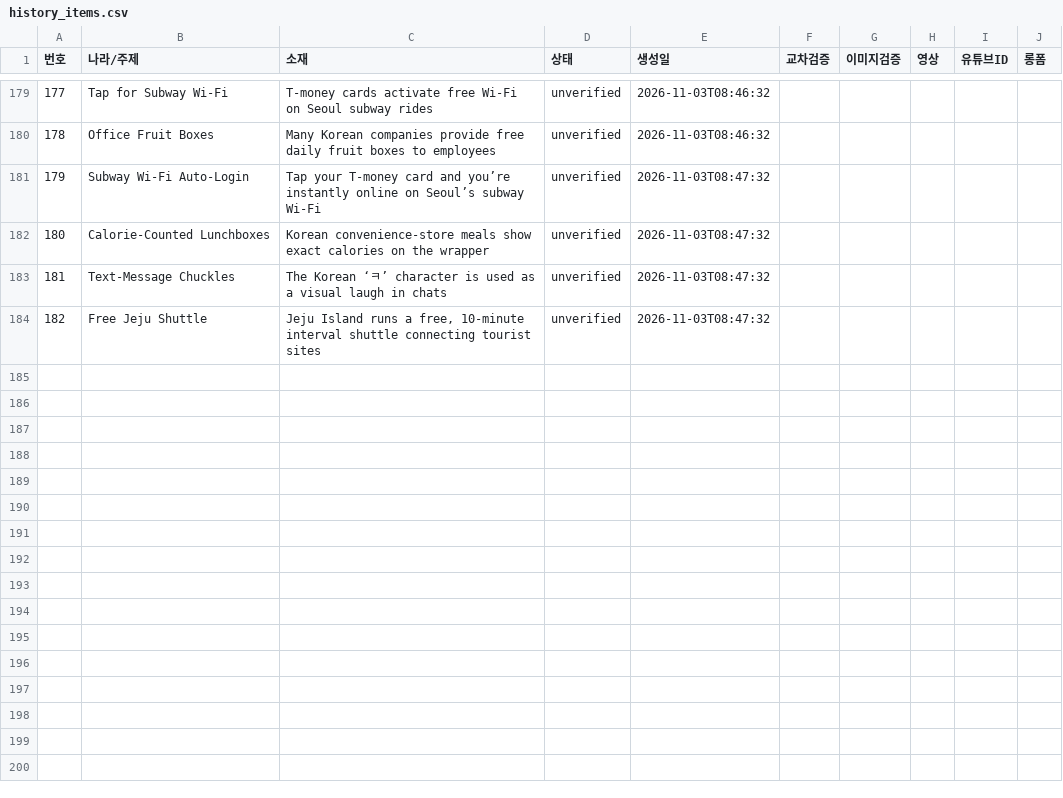
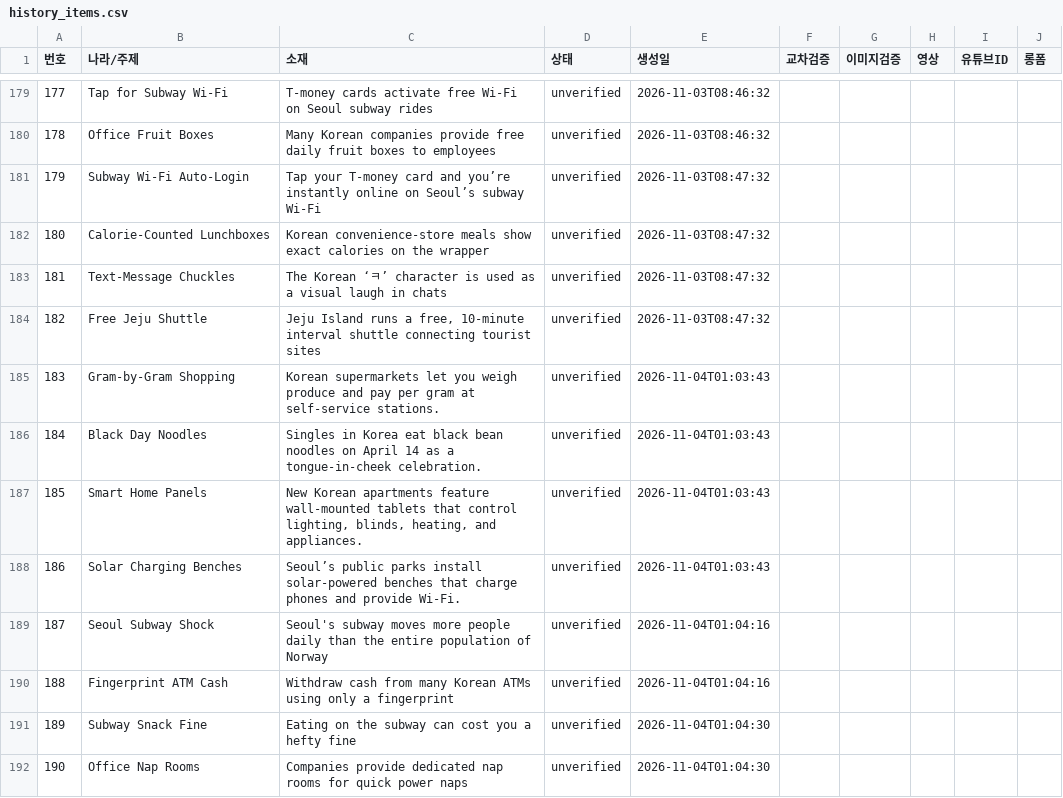
Before and after one commit to gonmau/shortsEN, a CSV file: history_items.csv, drawn as a sheet; only a part is shown, gaps mark what is left out; the diff covers the shown part only.

Commit message:
chore: run history [skip ci]

```diff
--- a/history_items.csv
+++ b/history_items.csv
@@ -184 +184,9 @@
 182,Free Jeju Shuttle,"Jeju Island runs a free, 10‑minute interval shuttle connecting tourist sites",unverified,2026-11-03T08:47:32,,,,,
+183,Gram‑by‑Gram Shopping,Korean supermarkets let you weigh produce and pay per gram at self‑service stations.,unverified,2026-11-04T01:03:43,,,,,
+184,Black Day Noodles,Singles in Korea eat black bean noodles on April 14 as a tongue‑in‑cheek celebration.,unverified,2026-11-04T01:03:43,,,,,
+185,Smart Home Panels,"New Korean apartments feature wall‑mounted tablets that control lighting, blinds, heating, and appliances.",unverified,2026-11-04T01:03:43,,,,,
+186,Solar Charging Benches,Seoul’s public parks install solar‑powered benches that charge phones and provide Wi‑Fi.,unverified,2026-11-04T01:03:43,,,,,
+187,Seoul Subway Shock,Seoul's subway moves more people daily than the entire population of Norway,unverified,2026-11-04T01:04:16,,,,,
+188,Fingerprint ATM Cash,Withdraw cash from many Korean ATMs using only a fingerprint,unverified,2026-11-04T01:04:16,,,,,
+189,Subway Snack Fine,Eating on the subway can cost you a hefty fine,unverified,2026-11-04T01:04:30,,,,,
+190,Office Nap Rooms,Companies provide dedicated nap rooms for quick power naps,unverified,2026-11-04T01:04:30,,,,,
```
Also changed, not shown: 8 added rows and 18 edited cells elsewhere in this file, 2 other files.
